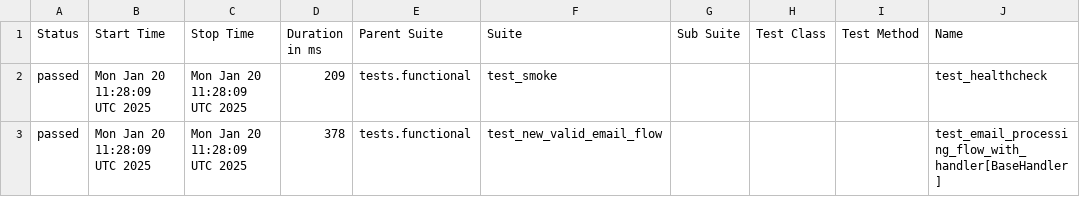
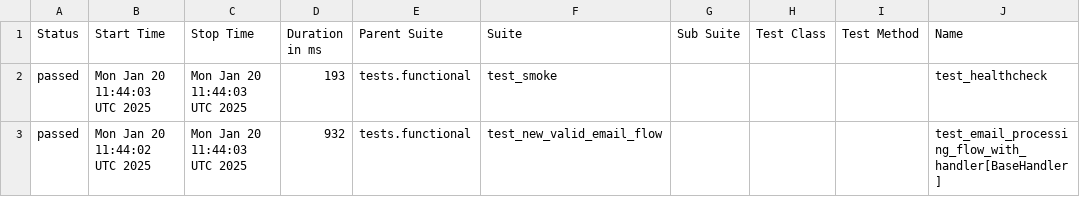
Before and after one commit to aguilalv/cloudmailin, a CSV file: reports-output/staging/allure-functional-report/data/suites.csv, drawn as a sheet; only a part is shown; the diff names each change by its address in the sheet, - before the commit and + after, or states it on an @@ line.

```diff
--- a/reports-output/staging/allure-functional-report/data/suites.csv
+++ b/reports-output/staging/allure-functional-report/data/suites.csv
-B2 (Start Time): Mon Jan 20 11:28:09 UTC 2025
+B2 (Start Time): Mon Jan 20 11:44:03 UTC 2025
-C2:C3 (Stop Time): Mon Jan 20 11:28:09 UTC 2025
+C2:C3 (Stop Time): Mon Jan 20 11:44:03 UTC 2025
-D2 (Duration in ms): 209
+D2 (Duration in ms): 193
-B3 (Start Time): Mon Jan 20 11:28:09 UTC 2025
+B3 (Start Time): Mon Jan 20 11:44:02 UTC 2025
-D3 (Duration in ms): 378
+D3 (Duration in ms): 932
```
Also changed, not shown: 17 other files.
